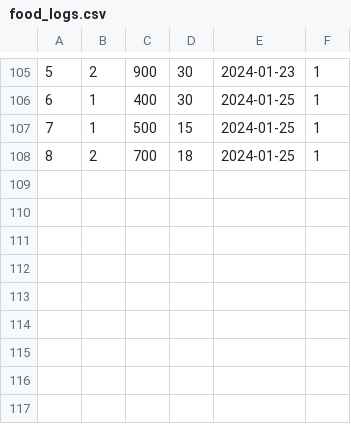
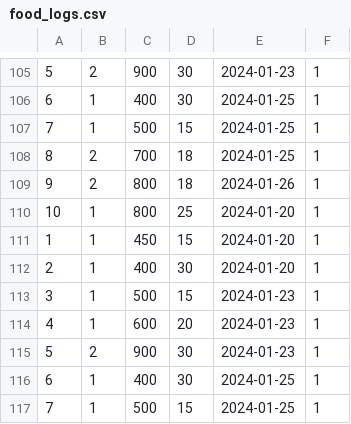
Before and after one commit to zohaibrajan/FitFolio, a CSV file: app/seeds/food_logs.csv, drawn as a sheet; only a part is shown, gaps mark what is left out.

Commit message:
New Food Logs

```diff
--- a/app/seeds/food_logs.csv
+++ b/app/seeds/food_logs.csv
@@ -108 +108,10 @@
 8,2,700,18,2024-01-25,1
+9,2,800,18,2024-01-26,1
+10,1,800,25,2024-01-20,1
+1,1,450,15,2024-01-20,1
+2,1,400,30,2024-01-20,1
+3,1,500,15,2024-01-23,1
+4,1,600,20,2024-01-23,1
+5,2,900,30,2024-01-23,1
+6,1,400,30,2024-01-25,1
+7,1,500,15,2024-01-25,1
```
